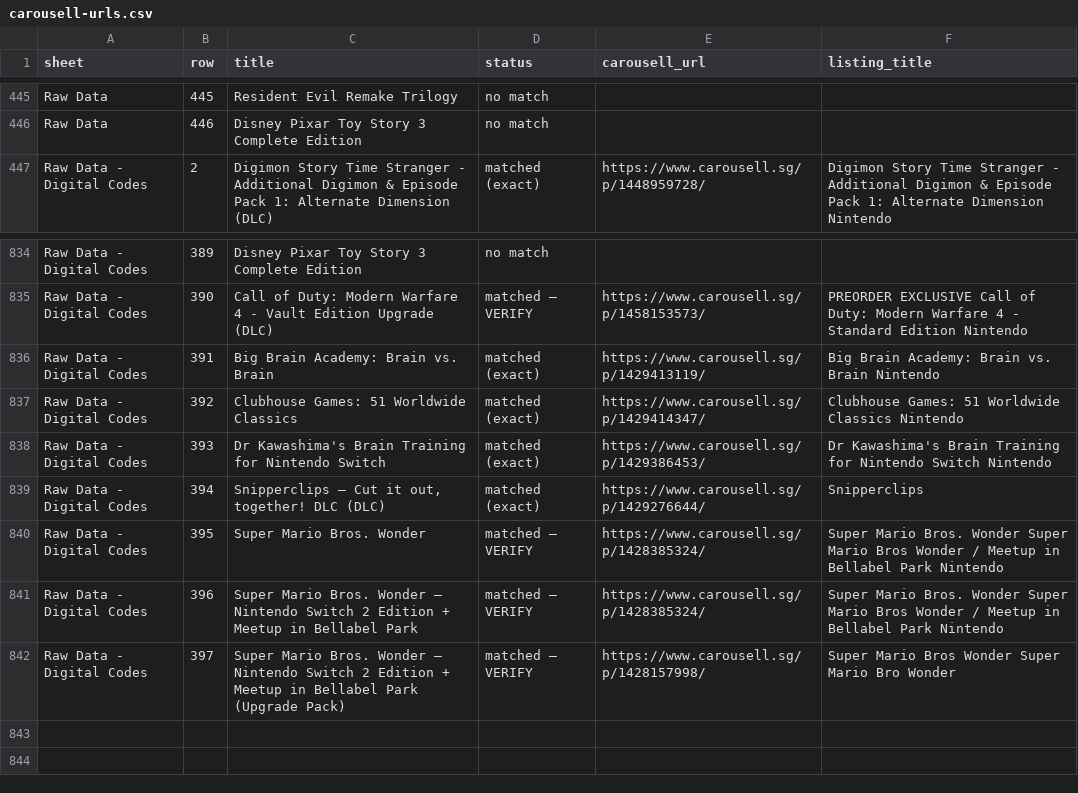
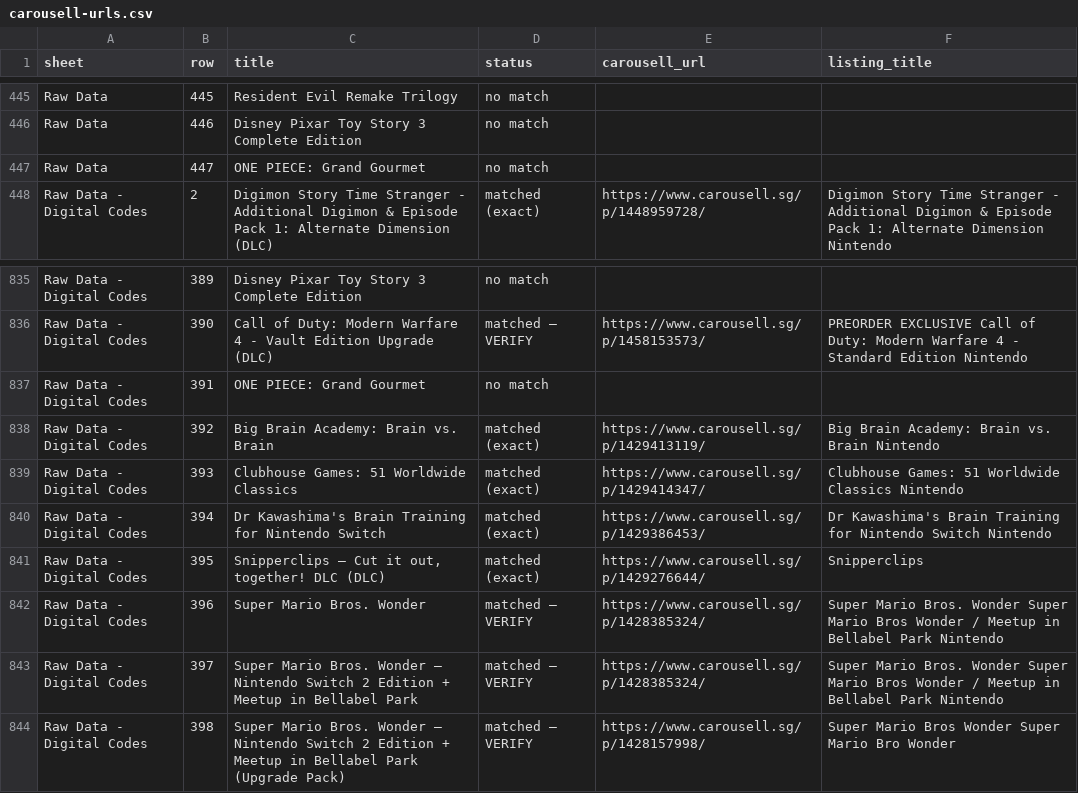
Before and after one commit to imbbloh/game-catalog, a CSV file: carousell-urls.csv, drawn as a sheet; only a part is shown, gaps mark what is left out.

```diff
--- a/carousell-urls.csv
+++ b/carousell-urls.csv
@@ -446,2 +446,3 @@ Raw Data,445,Resident Evil Remake Trilogy,no match,,
 Raw Data,446,Disney Pixar Toy Story 3 Complete Edition,no match,,
+Raw Data,447,ONE PIECE: Grand Gourmet,no match,,
 Raw Data - Digital Codes,2,Digimon Story Time Stranger - Additional Digimon & Episode Pack 1: Alternate Dimension (DLC),matched (exact),https://www.carousell.sg/p/1448959728/,Digimon Story Time Stranger - Additional Digimon & Episode Pack 1: Alternate Dimension Nintendo
@@ -835,8 +836,9 @@ Raw Data - Digital Codes,389,Disney Pixar Toy Story 3 Complete Edition,no match,
 Raw Data - Digital Codes,390,Call of Duty: Modern Warfare 4 - Vault Edition Upgrade (DLC),matched — VERIFY,https://www.carousell.sg/p/1458153573/,PREORDER EXCLUSIVE Call of Duty: Modern Warfare 4 - Standard Edition Nintendo
-Raw Data - Digital Codes,391,Big Brain Academy: Brain vs. Brain,matched (exact),https://www.carousell.sg/p/1429413119/,Big Brain Academy: Brain vs. Brain Nintendo
-Raw Data - Digital Codes,392,Clubhouse Games: 51 Worldwide Classics,matched (exact),https://www.carousell.sg/p/1429414347/,Clubhouse Games: 51 Worldwide Classics Nintendo
-Raw Data - Digital Codes,393,Dr Kawashima's Brain Training for Nintendo Switch,matched (exact),https://www.carousell.sg/p/1429386453/,Dr Kawashima's Brain Training for Nintendo Switch Nintendo
-Raw Data - Digital Codes,394,"Snipperclips – Cut it out, together! DLC (DLC)",matched (exact),https://www.carousell.sg/p/1429276644/,Snipperclips
-Raw Data - Digital Codes,395,Super Mario Bros. Wonder,matched — VERIFY,https://www.carousell.sg/p/1428385324/,Super Mario Bros. Wonder Super Mario Bros Wonder / Meetup in Bellabel Park Nintendo
-Raw Data - Digital Codes,396,Super Mario Bros. Wonder – Nintendo Switch 2 Edition + Meetup in Bellabel Park,matched — VERIFY,https://www.carousell.sg/p/1428385324/,Super Mario Bros. Wonder Super Mario Bros Wonder / Meetup in Bellabel Park Nintendo
-Raw Data - Digital Codes,397,Super Mario Bros. Wonder – Nintendo Switch 2 Edition + Meetup in Bellabel Park (Upgrade Pack),matched — VERIFY,https://www.carousell.sg/p/1428157998/,Super Mario Bros Wonder Super Mario Bro Wonder
+Raw Data - Digital Codes,391,ONE PIECE: Grand Gourmet,no match,,
+Raw Data - Digital Codes,392,Big Brain Academy: Brain vs. Brain,matched (exact),https://www.carousell.sg/p/1429413119/,Big Brain Academy: Brain vs. Brain Nintendo
+Raw Data - Digital Codes,393,Clubhouse Games: 51 Worldwide Classics,matched (exact),https://www.carousell.sg/p/1429414347/,Clubhouse Games: 51 Worldwide Classics Nintendo
+Raw Data - Digital Codes,394,Dr Kawashima's Brain Training for Nintendo Switch,matched (exact),https://www.carousell.sg/p/1429386453/,Dr Kawashima's Brain Training for Nintendo Switch Nintendo
+Raw Data - Digital Codes,395,"Snipperclips – Cut it out, together! DLC (DLC)",matched (exact),https://www.carousell.sg/p/1429276644/,Snipperclips
+Raw Data - Digital Codes,396,Super Mario Bros. Wonder,matched — VERIFY,https://www.carousell.sg/p/1428385324/,Super Mario Bros. Wonder Super Mario Bros Wonder / Meetup in Bellabel Park Nintendo
+Raw Data - Digital Codes,397,Super Mario Bros. Wonder – Nintendo Switch 2 Edition + Meetup in Bellabel Park,matched — VERIFY,https://www.carousell.sg/p/1428385324/,Super Mario Bros. Wonder Super Mario Bros Wonder / Meetup in Bellabel Park Nintendo
+Raw Data - Digital Codes,398,Super Mario Bros. Wonder – Nintendo Switch 2 Edition + Meetup in Bellabel Park (Upgrade Pack),matched — VERIFY,https://www.carousell.sg/p/1428157998/,Super Mario Bros Wonder Super Mario Bro Wonder
```
Also changed, not shown: carousell-urls-digital-codes.tsv, carousell-urls-raw-data.tsv, 1 other file.
